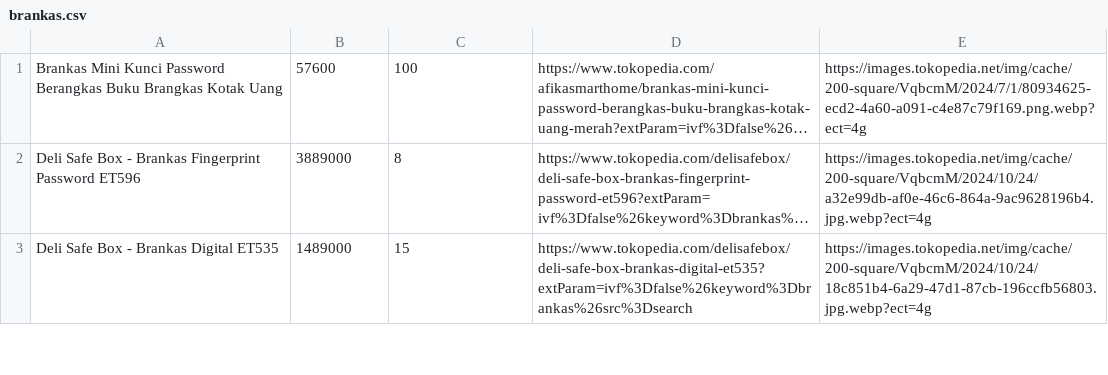
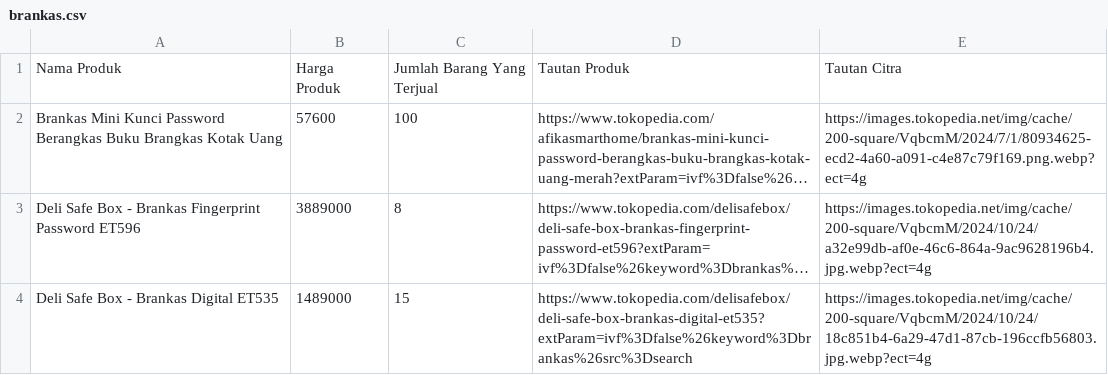
Before and after one commit to naufal-web/scrape_data_from_tokopedia, a CSV file: resources/brankas.csv, drawn as a sheet; only a part is shown; long unchanged cells end in …; the diff names each change by its address in the sheet, - before the commit and + after, or states it on an @@ line.

Commit message:
modify data

```diff
--- a/resources/brankas.csv
+++ b/resources/brankas.csv
+row 1: Nama Produk | Harga Produk | Jumlah Barang Yang Terjual | Tautan Produk | Tautan Citra
```
